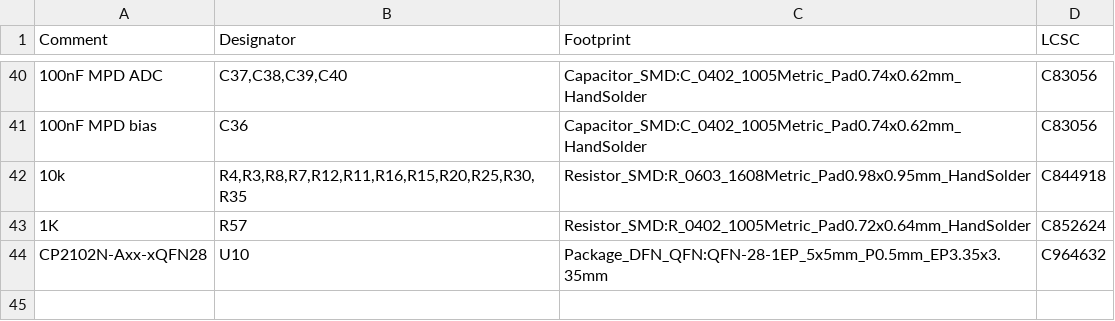
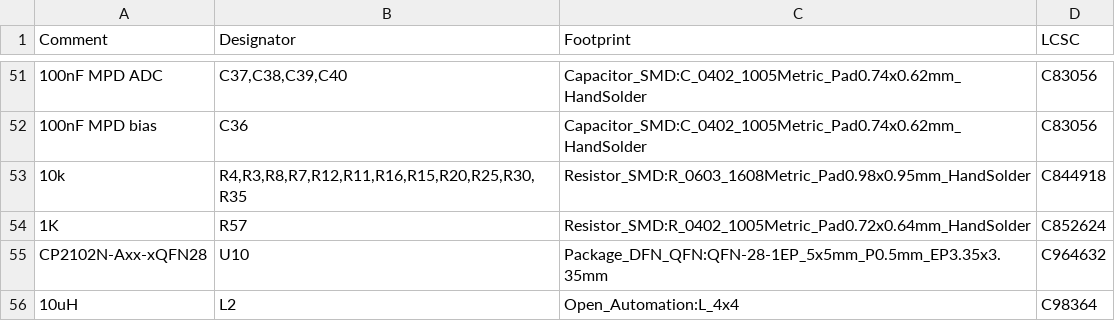
Before and after one commit to physiii/vivonics-bench, a CSV file: circuits/laser_controller_bom_jlcpcb.csv, drawn as a sheet; only a part is shown, gaps mark what is left out; the diff covers the shown part only.

```diff
--- a/circuits/laser_controller_bom_jlcpcb.csv
+++ b/circuits/laser_controller_bom_jlcpcb.csv
@@ -44 +55,2 @@ Comment,Designator,Footprint,LCSC
 "CP2102N-Axx-xQFN28","U10","Package_DFN_QFN:QFN-28-1EP_5x5mm_P0.5mm_EP3.35x3.35mm","C964632"
+"10uH","L2","Open_Automation:L_4x4","C98364"
```
Also changed, not shown: 11 added rows and 1 edited cell elsewhere in this file, 8 other files.
